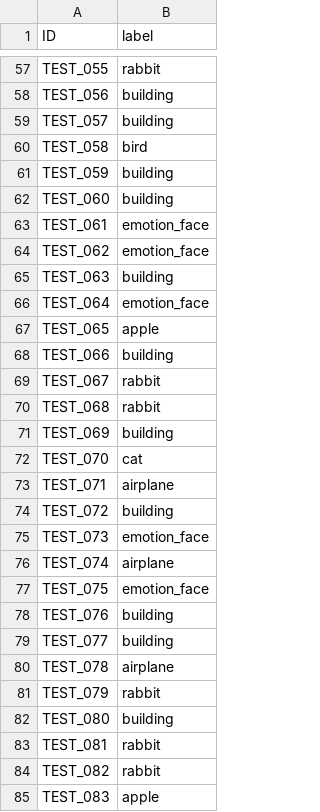
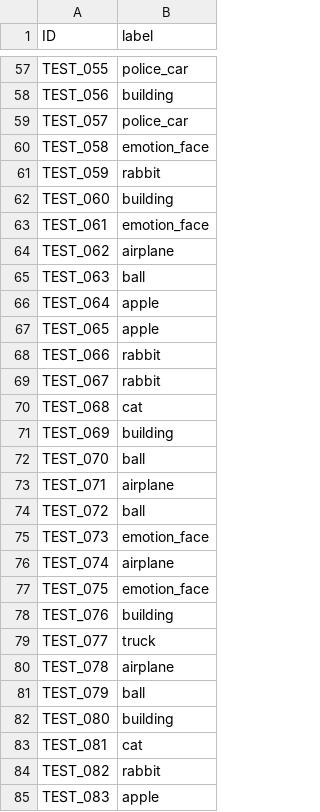
Before and after one commit to ilmechaJu/Icon_prediction, a CSV file: ensemble_submission.csv, drawn as a sheet; only a part is shown, gaps mark what is left out; the diff covers the shown part only; the diff names each change by its address in the sheet, - before the commit and + after, or states it on an @@ line.

```diff
--- a/ensemble_submission.csv
+++ b/ensemble_submission.csv
-B57 (label): rabbit
+B57 (label): police_car
-B59 (label): building
+B59 (label): police_car
-B60 (label): bird
+B60 (label): emotion_face
-B61 (label): building
+B61 (label): rabbit
-B64 (label): emotion_face
+B64 (label): airplane
-B65 (label): building
+B65 (label): ball
-B66 (label): emotion_face
+B66 (label): apple
-B68 (label): building
+B68 (label): rabbit
-B70 (label): rabbit
+B70 (label): cat
-B72 (label): cat
+B72 (label): ball
-B74 (label): building
+B74 (label): ball
-B79 (label): building
+B79 (label): truck
-B81 (label): rabbit
+B81 (label): ball
-B83 (label): rabbit
+B83 (label): cat
```
Also changed, not shown: 135 edited cells elsewhere in this file, 1 other file.
